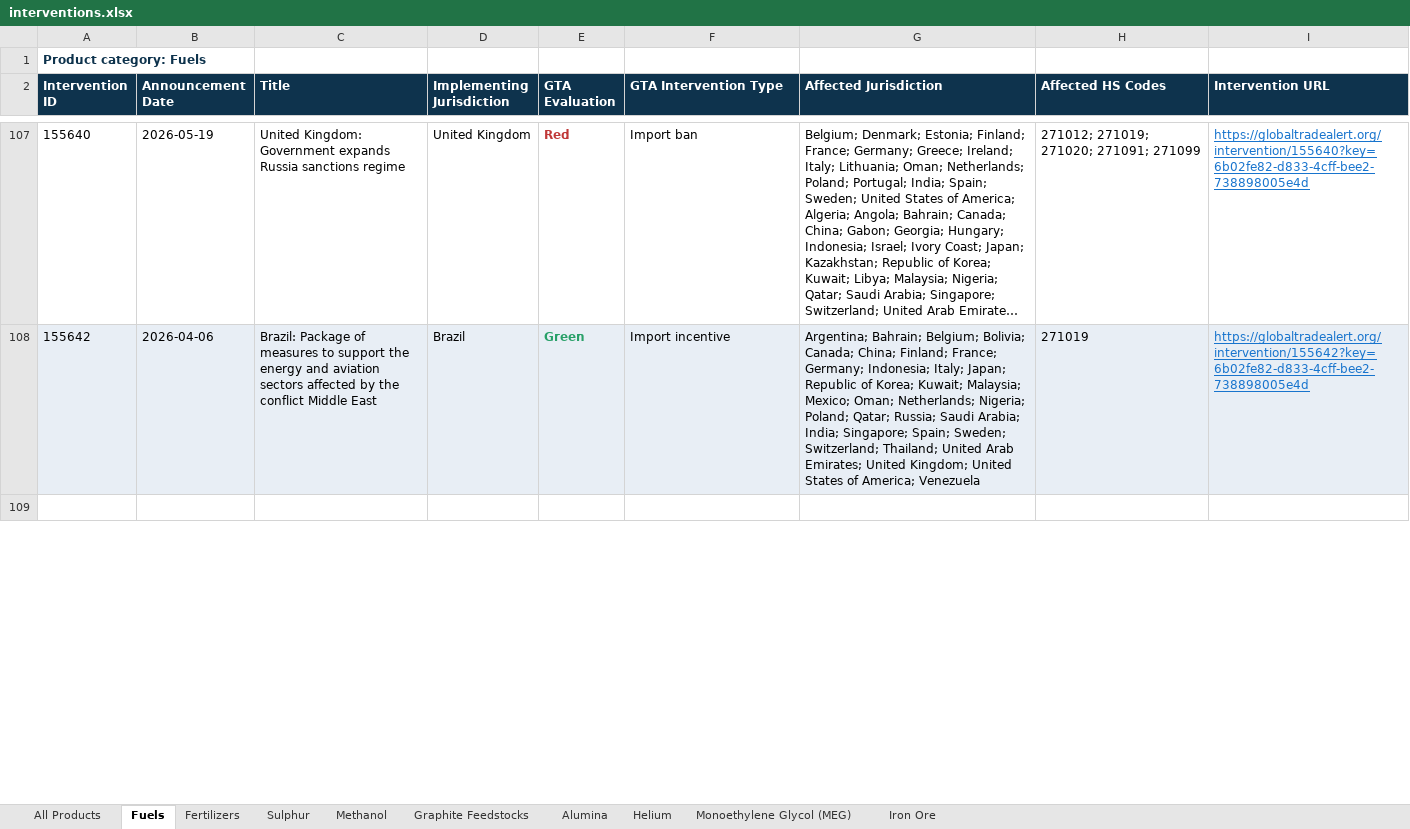
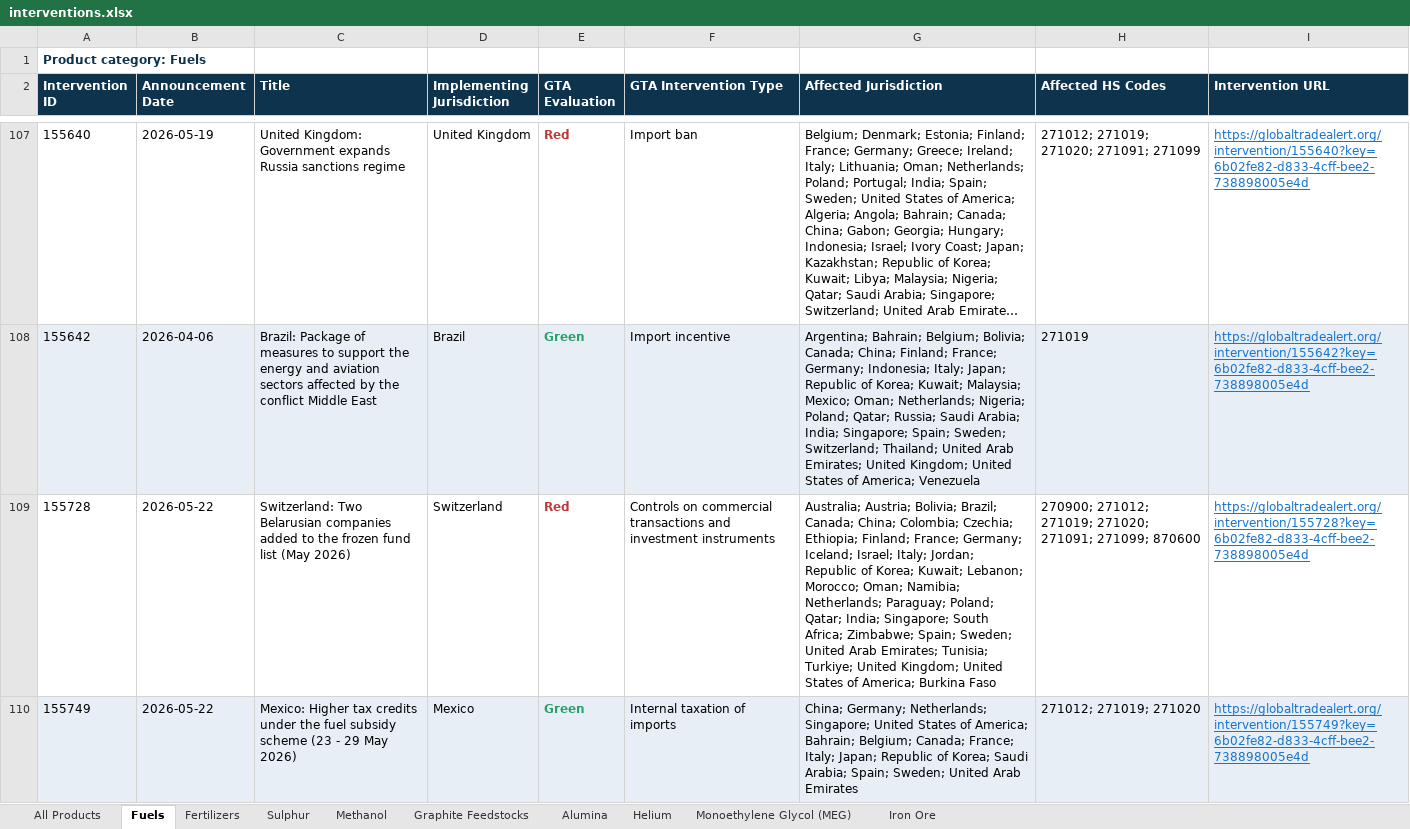
Before and after one commit to anaelenasc/strategic-inputs-monitor, an Excel workbook: data/interventions.xlsx, sheet Fuels, drawn as a sheet; only a part is shown, gaps mark what is left out; the shorter side is filled out with more unchanged rows; long unchanged cells end in …; values as stored, in another font and other column widths than the file's, no borders; the diff covers the shown part only; the diff names each change by its address in the sheet, - before the commit and + after, or states it on an @@ line.

```diff
--- a/data/interventions.xlsx (sheet Fuels)
+++ b/data/interventions.xlsx (sheet Fuels)
+row 109: 155728 | 2026-05-22 | Switzerland: Two Belarusian companies added to the frozen fund list (May 2026) | Switzerland | Red | Controls on commercial transactions and investment instruments | Australia; Austria; Bolivia; Brazil; Canada; China; Colombia; Czechia; Ethiopia; Finland; France; Germany; Iceland; Israel; Italy; Jordan; Republic of Korea; Kuwait; Lebanon; Morocco; Oman; Namibia; Netherlands; Paraguay; Poland; Qatar; India; Singapore; South Africa; Zimbabwe; Spain; Sweden; United Arab Emirates; Tunisia; Turkiye; United Kingdom; United States of America; Burkina Faso | 270900; 271012; 271019; 271020; 271091; 271099; 870600 | https://globaltradealert.org/intervention/155728?key=6b02fe82-d833-4cff-bee2-738898005e4d
+row 110: 155749 | 2026-05-22 | Mexico: Higher tax credits under the fuel subsidy scheme (23 - 29 May 2026) | Mexico | Green | Internal taxation of imports | China; Germany; Netherlands; Singapore; United States of America; Bahrain; Belgium; Canada; France; Italy; Japan; Republic of Korea; Saudi Arabia; Spain; Sweden; United Arab Emirates | 271012; 271019; 271020 | https://globaltradealert.org/intervention/155749?key=6b02fe82-d833-4cff-bee2-738898005e4d
```
Also changed, not shown: 1 added row and 1 edited cell elsewhere in this sheet, sheet All Products, sheet Iron Ore, sheet Monoethylene Glycol (MEG), sheet Sulphur, sheet Methanol, sheet Fertilizers, 3 more sheets, 1 other file.
